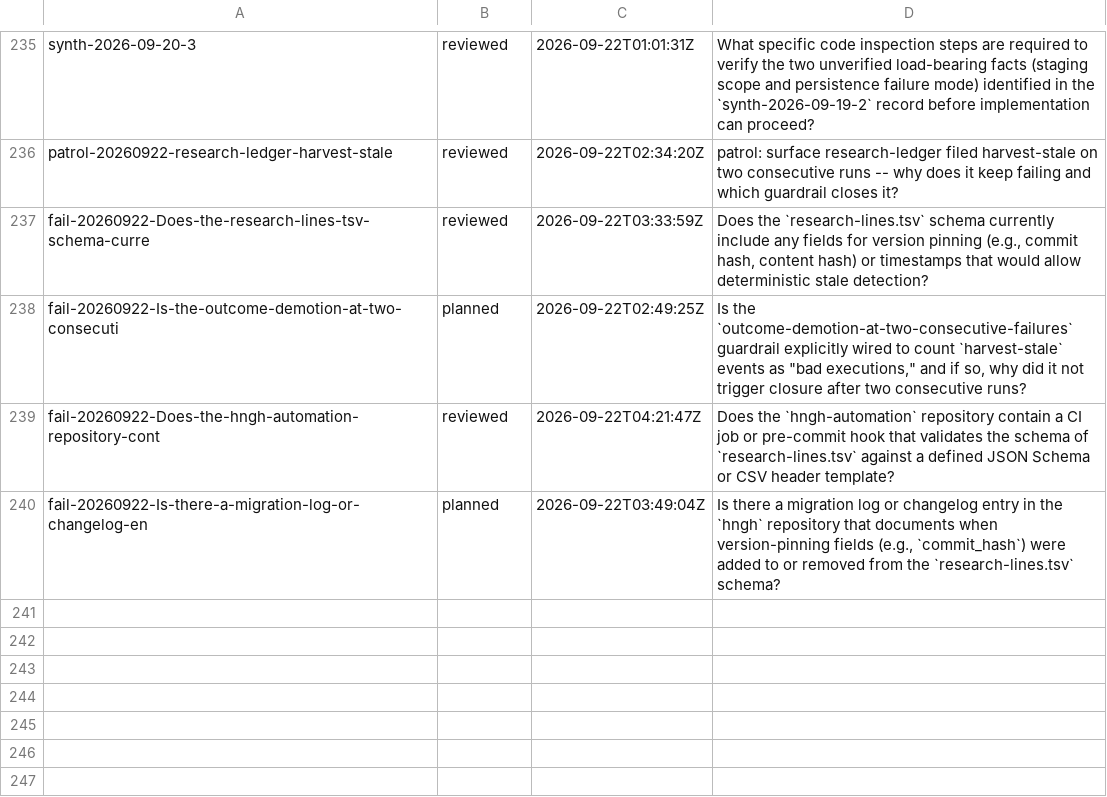
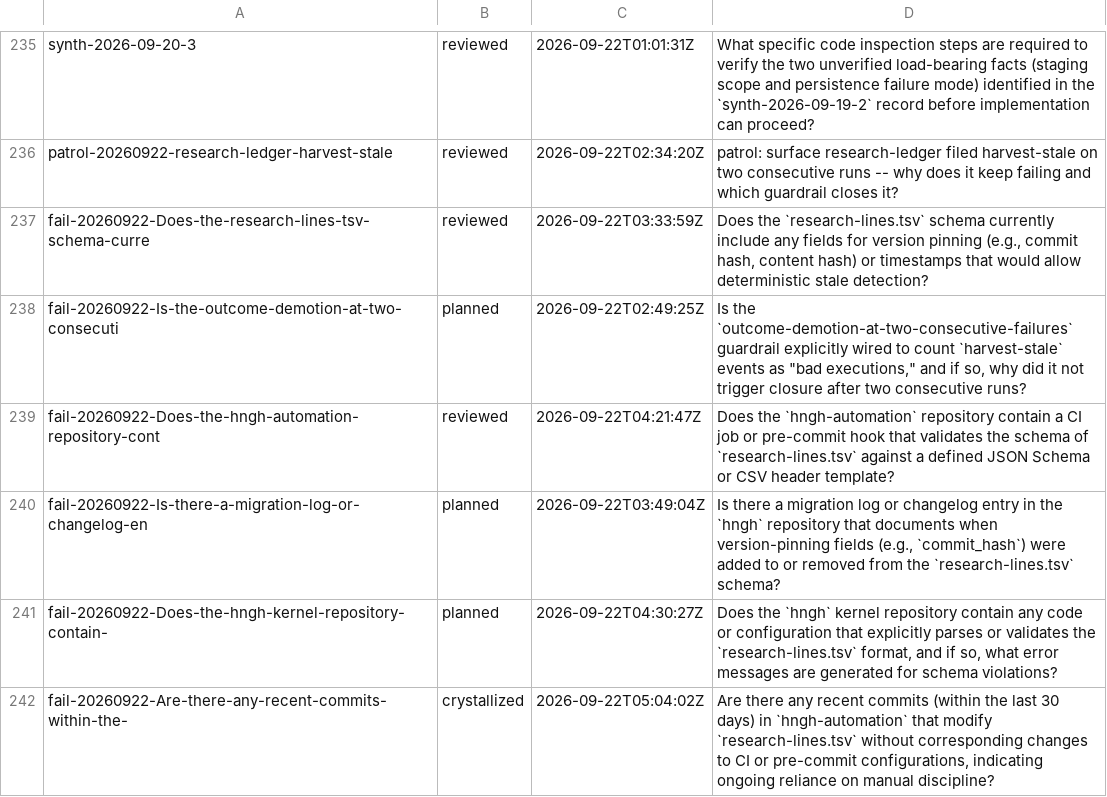
Before and after one commit to boundring/hngh, a TSV file: automation/research-lines.tsv, drawn as a sheet; only a part is shown, gaps mark what is left out; the diff names each change by its address in the sheet, - before the commit and + after, or states it on an @@ line.

Commit message:
research: fail-20260922-Are-there-any-recent-commits-within-the- crystallized

```diff
--- a/automation/research-lines.tsv
+++ b/automation/research-lines.tsv
+row 241: fail-20260922-Does-the-hngh-kernel-repository-contain- | planned | 2026-09-22T04:30:27Z | Does the `hngh` kernel repository contain any code or configuration that explicitly parses or validates the `research-lines.tsv` format, and if so, what error messages are generated for schema violations?
+row 242: fail-20260922-Are-there-any-recent-commits-within-the- | crystallized | 2026-09-22T05:04:02Z | Are there any recent commits (within the last 30 days) in `hngh-automation` that modify `research-lines.tsv` without corresponding changes to CI or pre-commit configurations, indicating ongoing reliance on manual discipline?
```
Also changed, not shown: 1 other file.
